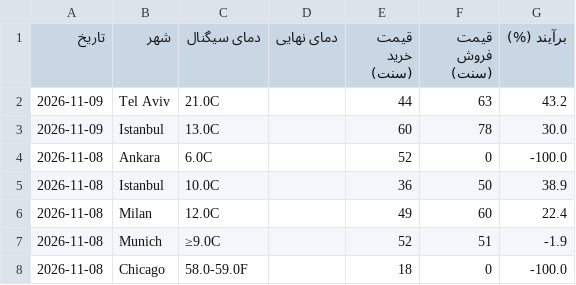
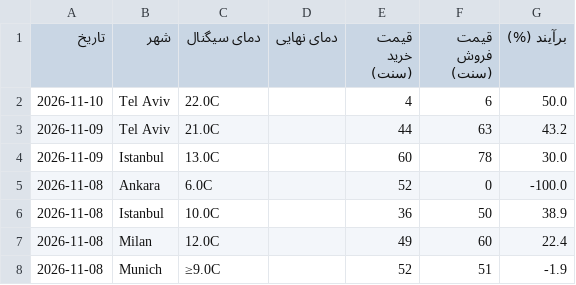
Before and after one commit to ericlamar008/WeatherBotModifiedV1, a CSV file: docs/lock_history.csv, drawn as a sheet; only a part is shown; the shorter side is filled out with more unchanged rows.

```diff
--- a/docs/lock_history.csv
+++ b/docs/lock_history.csv
@@ -1,2 +1,3 @@
 تاریخ,شهر,دمای سیگنال,دمای نهایی,قیمت خرید (سنت),قیمت فروش (سنت),برآیند (%)
+2026-11-10,Tel Aviv,22.0C,,4,6,50.0
 2026-11-09,Tel Aviv,21.0C,,44,63,43.2
```
Also changed, not shown: data/lock_history.csv, 3 other files.
